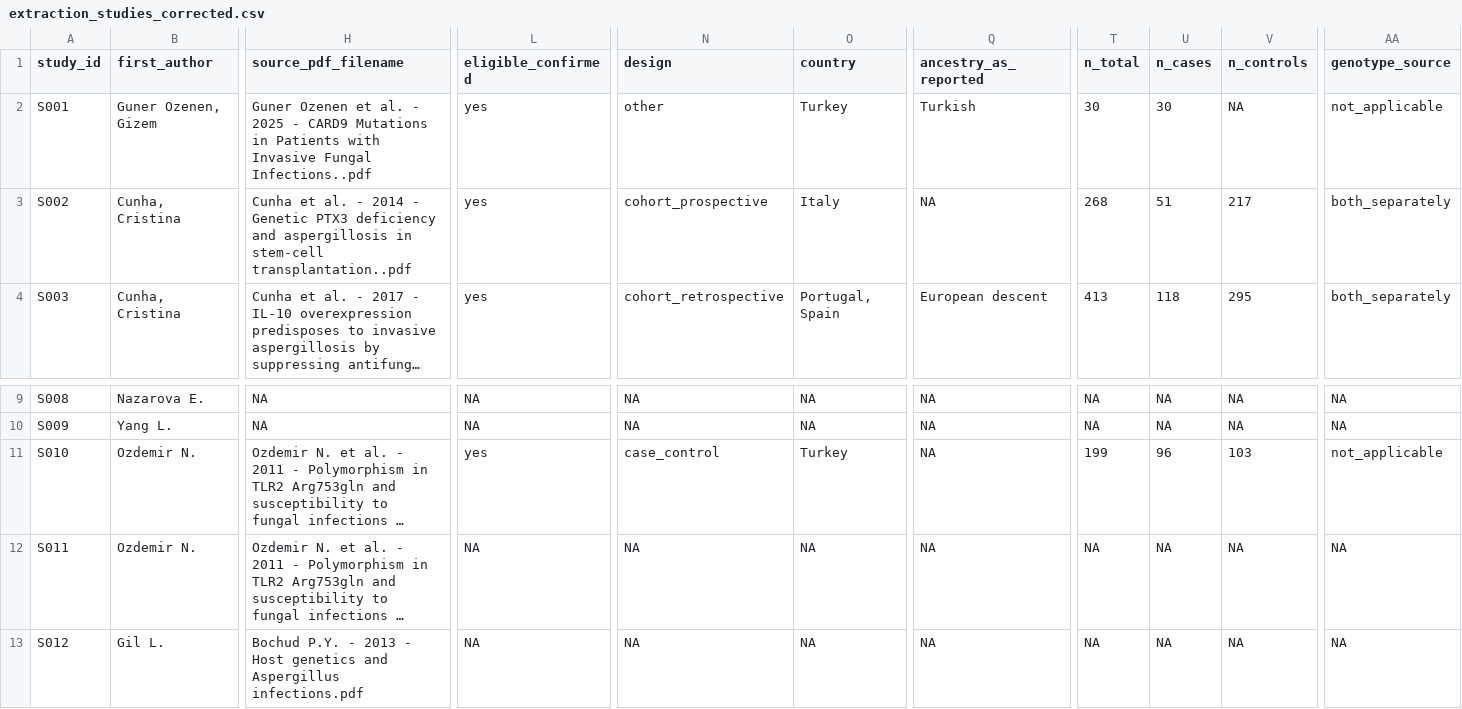
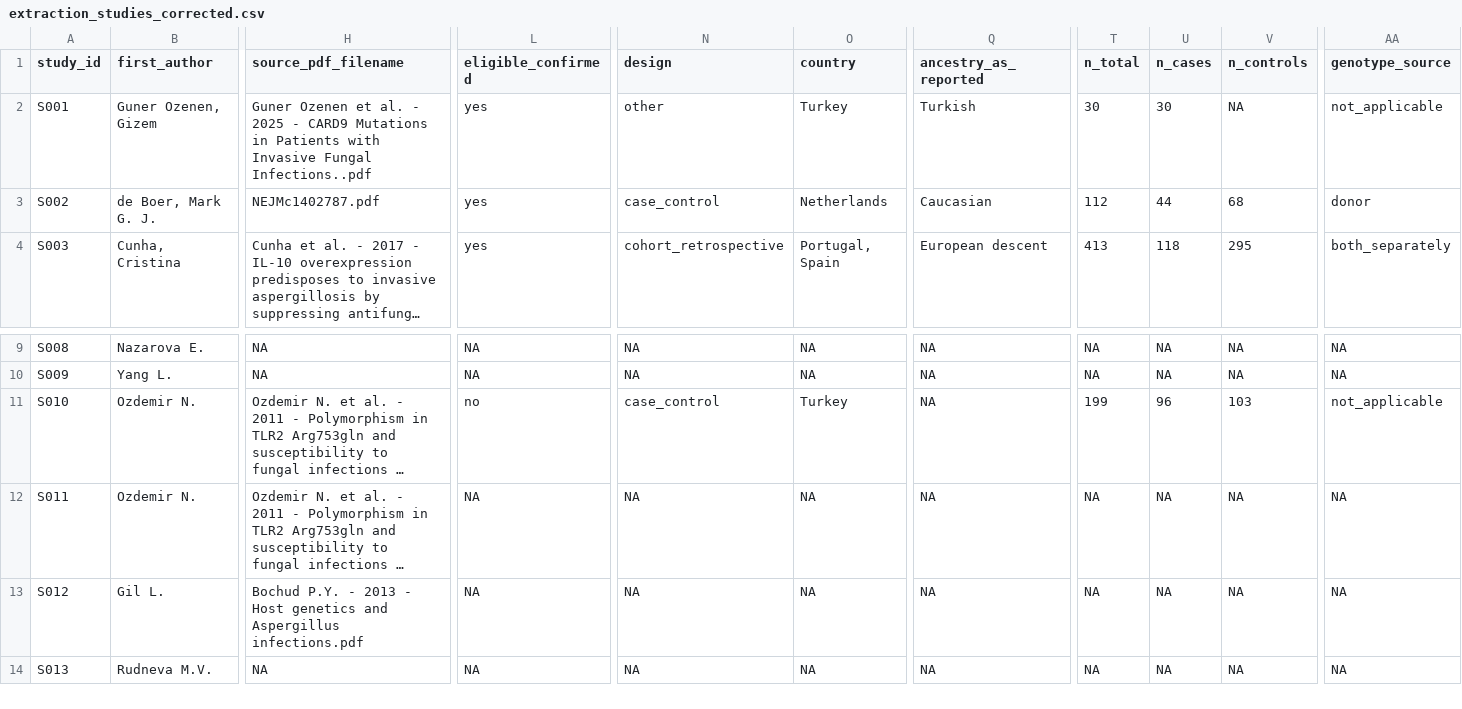
Before and after one commit to lewis-id-lab/PROSE, a CSV file: data/extraction_studies_corrected.csv, drawn as a sheet; only a part is shown, gaps mark what is left out; the shorter side is filled out with more unchanged rows; long unchanged cells end in …; the diff covers the shown part only; the diff names each change by its address in the sheet, - before the commit and + after, or states it on an @@ line.

```diff
--- a/data/extraction_studies_corrected.csv
+++ b/data/extraction_studies_corrected.csv
-B3 (first_author): Cunha, Cristina
+B3 (first_author): de Boer, Mark G. J.
-H3 (source_pdf_filename): Cunha et al. - 2014 - Genetic PTX3 deficiency and aspergillosis in stem-cell transplantation..pdf
+H3 (source_pdf_filename): NEJMc1402787.pdf
-N3 (design): cohort_prospective
+N3 (design): case_control
-O3 (country): Italy
+O3 (country): Netherlands
-Q3 (ancestry_as_reported): NA
+Q3 (ancestry_as_reported): Caucasian
-T3 (n_total): 268
+T3 (n_total): 112
-U3 (n_cases): 51
+U3 (n_cases): 44
-V3 (n_controls): 217
+V3 (n_controls): 68
-AA3 (genotype_source): both_separately
+AA3 (genotype_source): donor
-L11 (eligible_confirmed): yes
+L11 (eligible_confirmed): no
```
Also changed, not shown: 1 edited cell elsewhere in this file, output/genetic_donor_sampling_summary.csv, output/genetic_donor_stratum_summary.csv, 26 other files.
